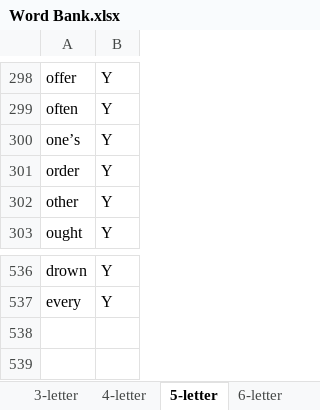
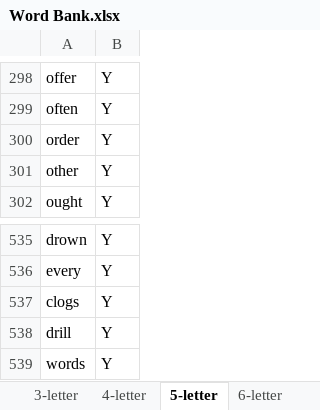
Before and after one commit to gsuematsu/Grordle, an Excel workbook: Word Bank.xlsx, sheet 5-letter, drawn as a sheet; only a part is shown, gaps mark what is left out; values as stored, in another font and other column widths than the file's, no borders; removed rows and columns are numbered as before the commit, all else as after; the diff names each change by its address in the sheet, - before the commit and + after, or states it on an @@ line.

Commit message:
word bank

```diff
--- a/Word Bank.xlsx (sheet 5-letter)
+++ b/Word Bank.xlsx (sheet 5-letter)
-row 300: one’s | Y
+row 537: clogs | Y
+row 538: drill | Y
+row 539: words | Y
```
Also changed, not shown: 1 other file.
